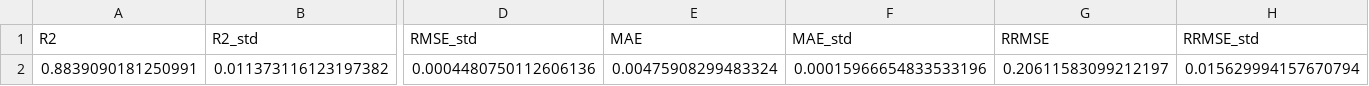
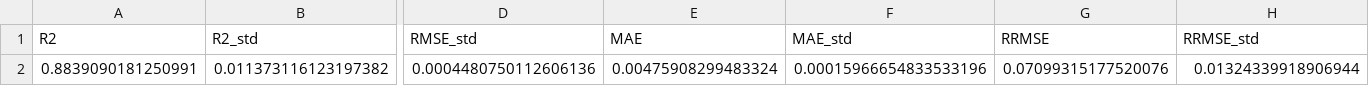
Before and after one commit to rohithteja/cities, a CSV file: data/ml_model/annual_percent/metrics.csv, drawn as a sheet; only a part is shown, gaps mark what is left out; the diff names each change by its address in the sheet, - before the commit and + after, or states it on an @@ line.

```diff
--- a/data/ml_model/annual_percent/metrics.csv
+++ b/data/ml_model/annual_percent/metrics.csv
-G2 (RRMSE): 0.20611583099212197
+G2 (RRMSE): 0.07099315177520076
-H2 (RRMSE_std): 0.015629994157670794
+H2 (RRMSE_std): 0.01324339918906944
```
Also changed, not shown: data/ml_model/annual_pc/metrics.csv, data/ml_model/annual_vkt/metrics.csv, 3 other files.
